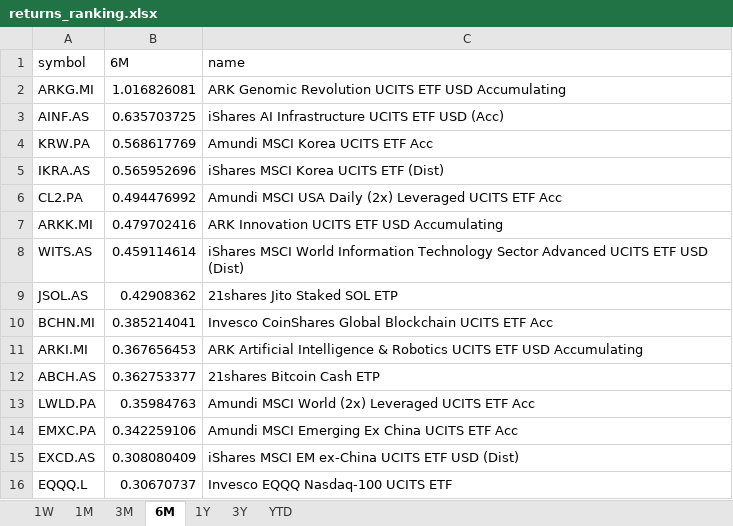
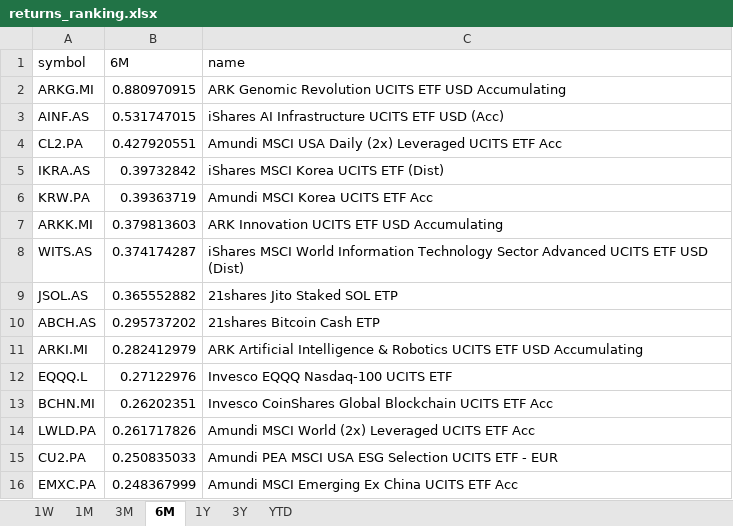
Before and after one commit to laceto/myfinance2, an Excel workbook: data/results/etf/returns_ranking.xlsx, sheet 6M, drawn as a sheet; values as stored, in another font and other column widths than the file's, no borders; removed rows and columns are numbered as before the commit, all else as after; the diff names each change by its address in the sheet, - before the commit and + after, or states it on an @@ line.

```diff
--- a/data/results/etf/returns_ranking.xlsx (sheet 6M)
+++ b/data/results/etf/returns_ranking.xlsx (sheet 6M)
-B2 (6M): 1.016826081
+B2 (6M): 0.880970915
-B3 (6M): 0.635703725
+B3 (6M): 0.531747015
-row 4: KRW.PA | 0.568617769 | Amundi MSCI Korea UCITS ETF Acc
-row 5: IKRA.AS | 0.565952696 | iShares MSCI Korea UCITS ETF (Dist)
-B4 (6M): 0.494476992
+B4 (6M): 0.427920551
+row 5: IKRA.AS | 0.39732842 | iShares MSCI Korea UCITS ETF (Dist)
+row 6: KRW.PA | 0.39363719 | Amundi MSCI Korea UCITS ETF Acc
-B7 (6M): 0.479702416
+B7 (6M): 0.379813603
-B8 (6M): 0.459114614
+B8 (6M): 0.374174287
-B9 (6M): 0.42908362
+B9 (6M): 0.365552882
-row 10: BCHN.MI | 0.385214041 | Invesco CoinShares Global Blockchain UCITS ETF Acc
-row 11: ARKI.MI | 0.367656453 | ARK Artificial Intelligence & Robotics UCITS ETF USD Accumulating
-B10 (6M): 0.362753377
+B10 (6M): 0.295737202
+row 11: ARKI.MI | 0.282412979 | ARK Artificial Intelligence & Robotics UCITS ETF USD Accumulating
+row 12: EQQQ.L | 0.27122976 | Invesco EQQQ Nasdaq-100 UCITS ETF
+row 13: BCHN.MI | 0.26202351 | Invesco CoinShares Global Blockchain UCITS ETF Acc
-B14 (6M): 0.35984763
+B14 (6M): 0.261717826
+row 15: CU2.PA | 0.250835033 | Amundi PEA MSCI USA ESG Selection UCITS ETF - EUR
-B16 (6M): 0.342259106
+B16 (6M): 0.248367999
-row 15: EXCD.AS | 0.308080409 | iShares MSCI EM ex-China UCITS ETF USD (Dist)
-row 16: EQQQ.L | 0.30670737 | Invesco EQQQ Nasdaq-100 UCITS ETF
```
Also changed, not shown: sheet 1W, sheet 1M, sheet 3M, sheet 1Y, sheet 3Y, sheet YTD, 2 other files.
